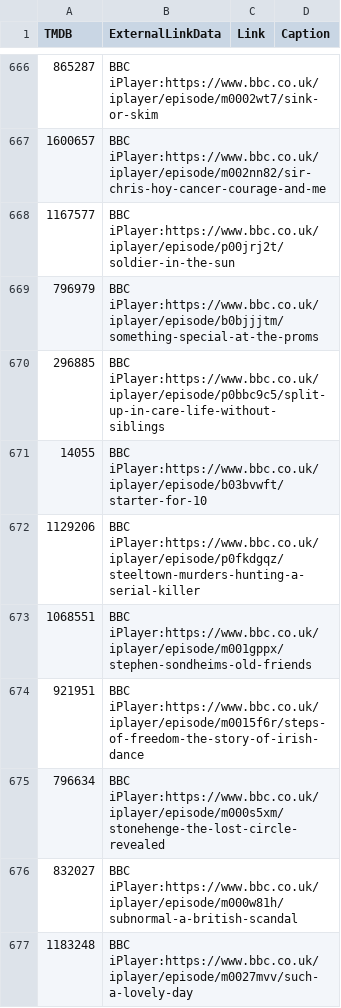
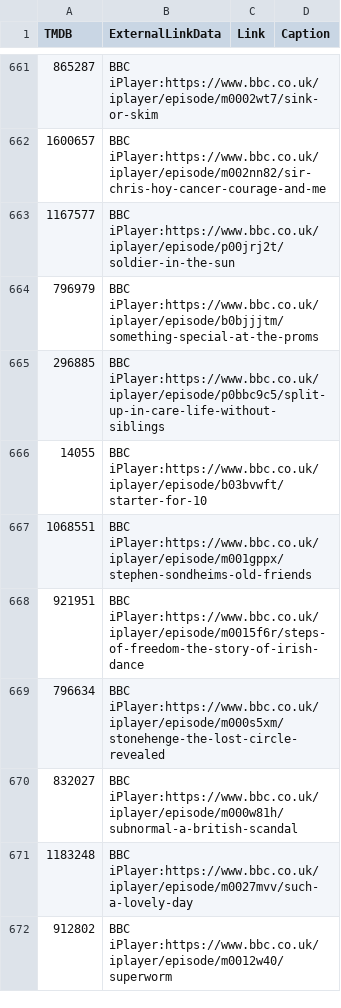
Before and after one commit to alfredawakeford/AlfredsEpicMovieApp, a CSV file: movielinks.csv, drawn as a sheet; only a part is shown, gaps mark what is left out; the shorter side is filled out with more unchanged rows; the diff covers the shown part only; the diff names each change by its address in the sheet, - before the commit and + after, or states it on an @@ line.

```diff
--- a/movielinks.csv
+++ b/movielinks.csv
-row 672: 1129206 | BBC iPlayer:https://www.bbc.co.uk/iplayer/episode/p0fkdgqz/steeltown-murders-hunting-a-serial-killer
```
Also changed, not shown: 5 removed rows elsewhere in this file.
